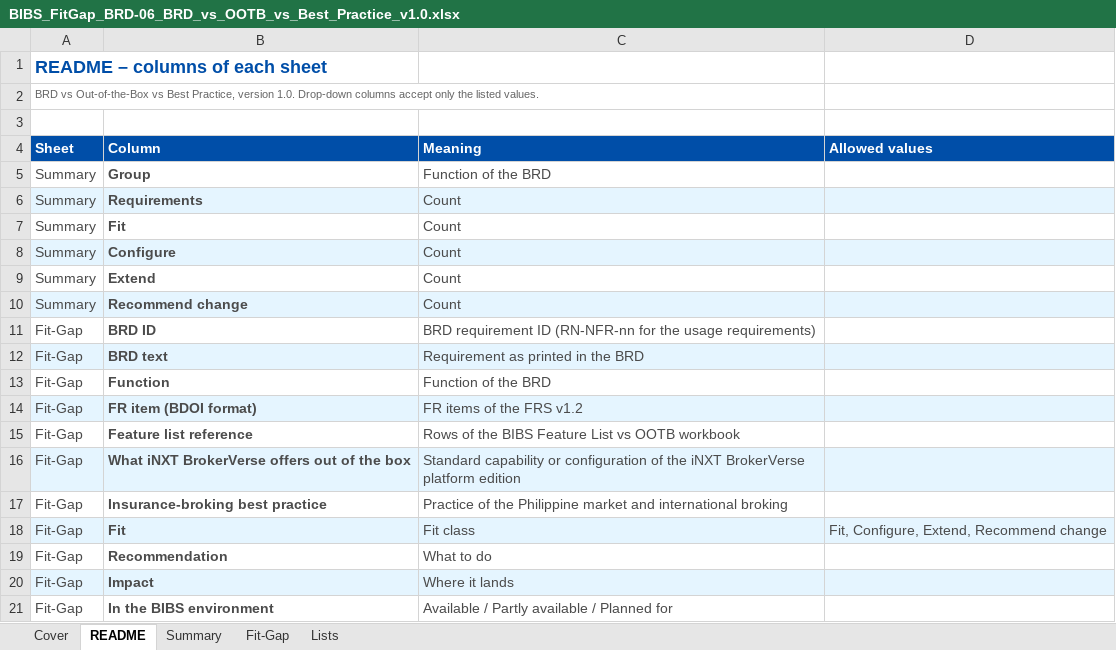
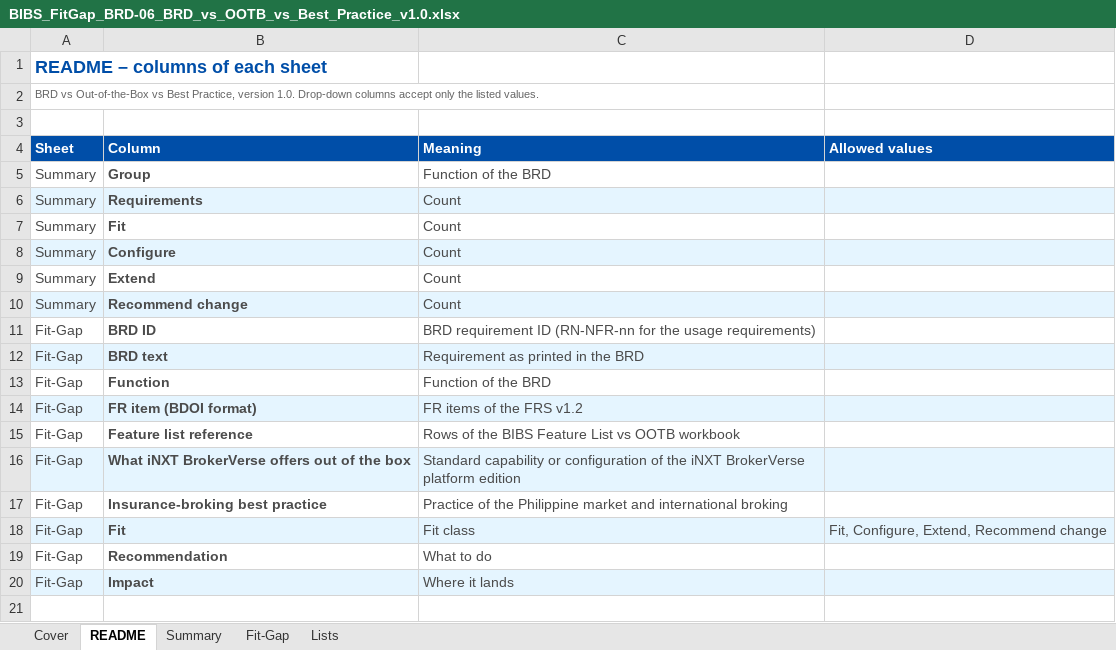
Before and after one commit to IortaTexhNXT-DEV/FinVerse, an Excel workbook: docs/deliverables/out/Programme/BDOI_Template_FRS/BRD-06_Renewal/BIBS_FitGap_BRD-06_BRD_vs_OOTB_vs_Best_Practice_v1.0.xlsx, sheet README, drawn as a sheet; values as stored, in another font and other column widths than the file's, no borders; the diff names each change by its address in the sheet, - before the commit and + after, or states it on an @@ line.

```diff
--- a/docs/deliverables/out/Programme/BDOI_Template_FRS/BRD-06_Renewal/BIBS_FitGap_BRD-06_BRD_vs_OOTB_vs_Best_Practice_v1.0.xlsx (sheet README)
+++ b/docs/deliverables/out/Programme/BDOI_Template_FRS/BRD-06_Renewal/BIBS_FitGap_BRD-06_BRD_vs_OOTB_vs_Best_Practice_v1.0.xlsx (sheet README)
-row 21: Fit-Gap | In the BIBS environment | Available / Partly available / Planned for
```
Also changed, not shown: sheet Fit-Gap, docs/deliverables/out/Programme/BDOI_Template_FRS/BRD-03_Product_Maintenance/BIBS_FitGap_BRD-03_BRD_vs_OOTB_vs_Best_Practice_v1.0.xlsx, docs/deliverables/out/Programme/BDOI_Template_FRS/BRD-06_Renewal/BIBS_CR_BRD-06_Change_Request_Register_v1.0.xlsx, 56 other files.
